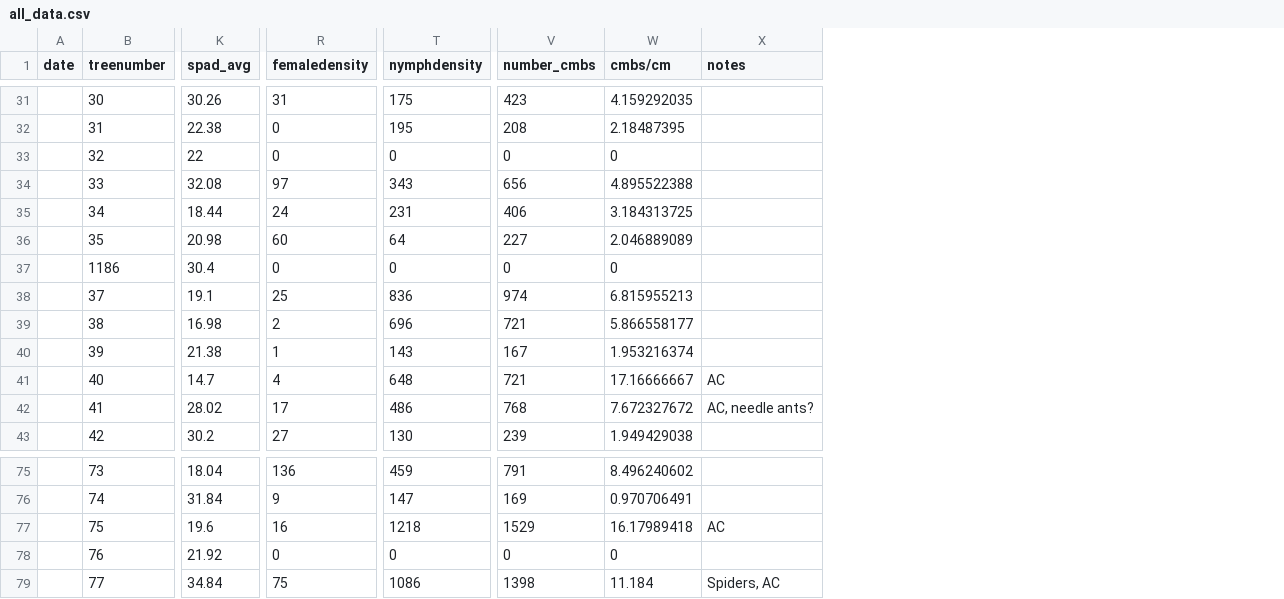
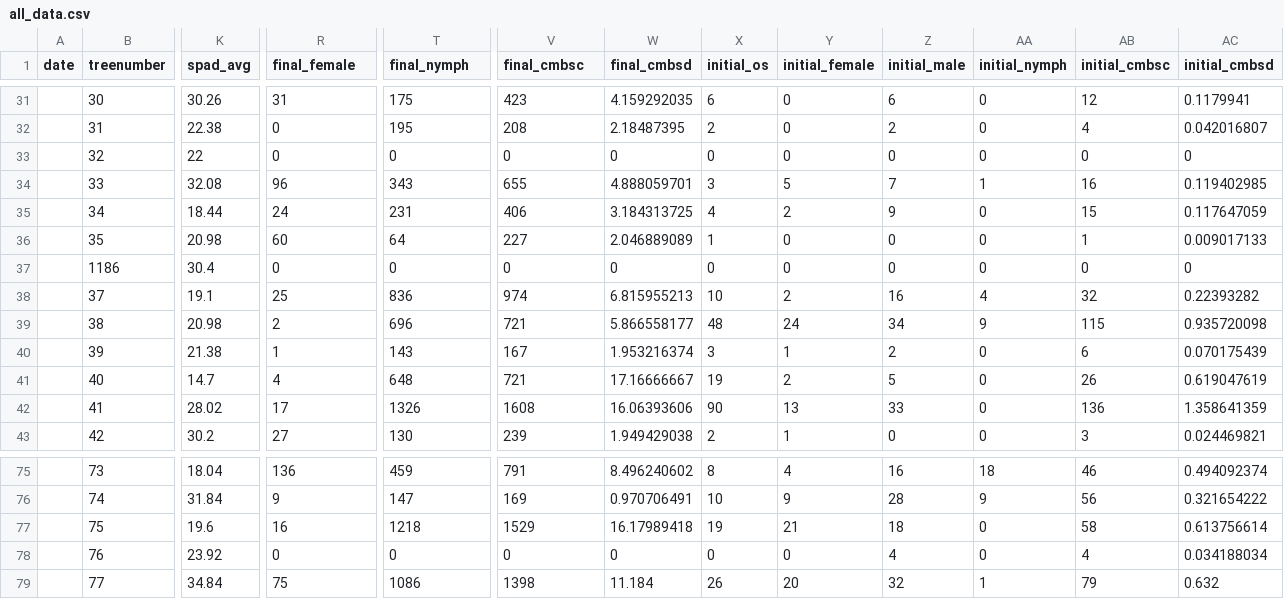
Before and after one commit to amberose01/CMBS_Ch1, a CSV file: all_data.csv, drawn as a sheet; only a part is shown, gaps mark what is left out; removed rows and columns are numbered as before the commit, all else as after; the diff covers the shown part only; the diff names each change by its address in the sheet, - before the commit and + after, or states it on an @@ line.

```diff
--- a/all_data.csv
+++ b/all_data.csv
-column X (notes), rows 41-42: AC | AC, needle ants?; rows 77-79: AC |  | Spiders, AC
+column X (initial_os), rows 31-43: 6 | 2 | 0 | 3 | 4 | 1 | 0 | 10 | 48 | 3 | 19 | 90 | 2; rows 75-79: 8 | 10 | 19 | 0 | 26
+column Y (initial_female), rows 31-43: 0 | 0 | 0 | 5 | 2 | 0 | 0 | 2 | 24 | 1 | 2 | 13 | 1; rows 75-79: 4 | 9 | 21 | 0 | 20
+column Z (initial_male), rows 31-43: 6 | 2 | 0 | 7 | 9 | 0 | 0 | 16 | 34 | 2 | 5 | 33 | 0; rows 75-79: 16 | 28 | 18 | 4 | 32
+column AA (initial_nymph), rows 31-43: 0 | 0 | 0 | 1 | 0 | 0 | 0 | 4 | 9 | 0 | 0 | 0 | 0; rows 75-79: 18 | 9 | 0 | 0 | 1
+column AB (initial_cmbsc), rows 31-43: 12 | 4 | 0 | 16 | 15 | 1 | 0 | 32 | 115 | 6 | 26 | 136 | 3; rows 75-79: 46 | 56 | 58 | 4 | 79
+column AC (initial_cmbsd), rows 31-43: 0.1179941 | 0.042016807 | 0 | 0.119402985 | 0.117647059 | 0.009017133 | 0 | 0.22393282 | 0.935720098 | 0.070175439 | 0.619047619 | 1.358641359 | 0.024469821; rows 75-79: 0.494092374 | 0.321654222 | 0.613756614 | 0.034188034 | 0.632
-R1: femaledensity
+R1: final_female
-T1: nymphdensity
+T1: final_nymph
-V1: number_cmbs
+V1: final_cmbsc
-W1: cmbs/cm
+W1: final_cmbsd
-R34 (final_female): 97
+R34 (final_female): 96
-V34 (final_cmbsc): 656
+V34 (final_cmbsc): 655
-W34 (final_cmbsd): 4.895522388
+W34 (final_cmbsd): 4.888059701
-K39 (spad_avg): 16.98
+K39 (spad_avg): 20.98
-T42 (final_nymph): 486
+T42 (final_nymph): 1326
-V42 (final_cmbsc): 768
+V42 (final_cmbsc): 1608
-W42 (final_cmbsd): 7.672327672
+W42 (final_cmbsd): 16.06393606
-K78 (spad_avg): 21.92
+K78 (spad_avg): 23.92
```
Also changed, not shown: 26 edited cells elsewhere in this file, cmbs_counts.csv, cmbs_counts_tp.csv, 2 other files.
